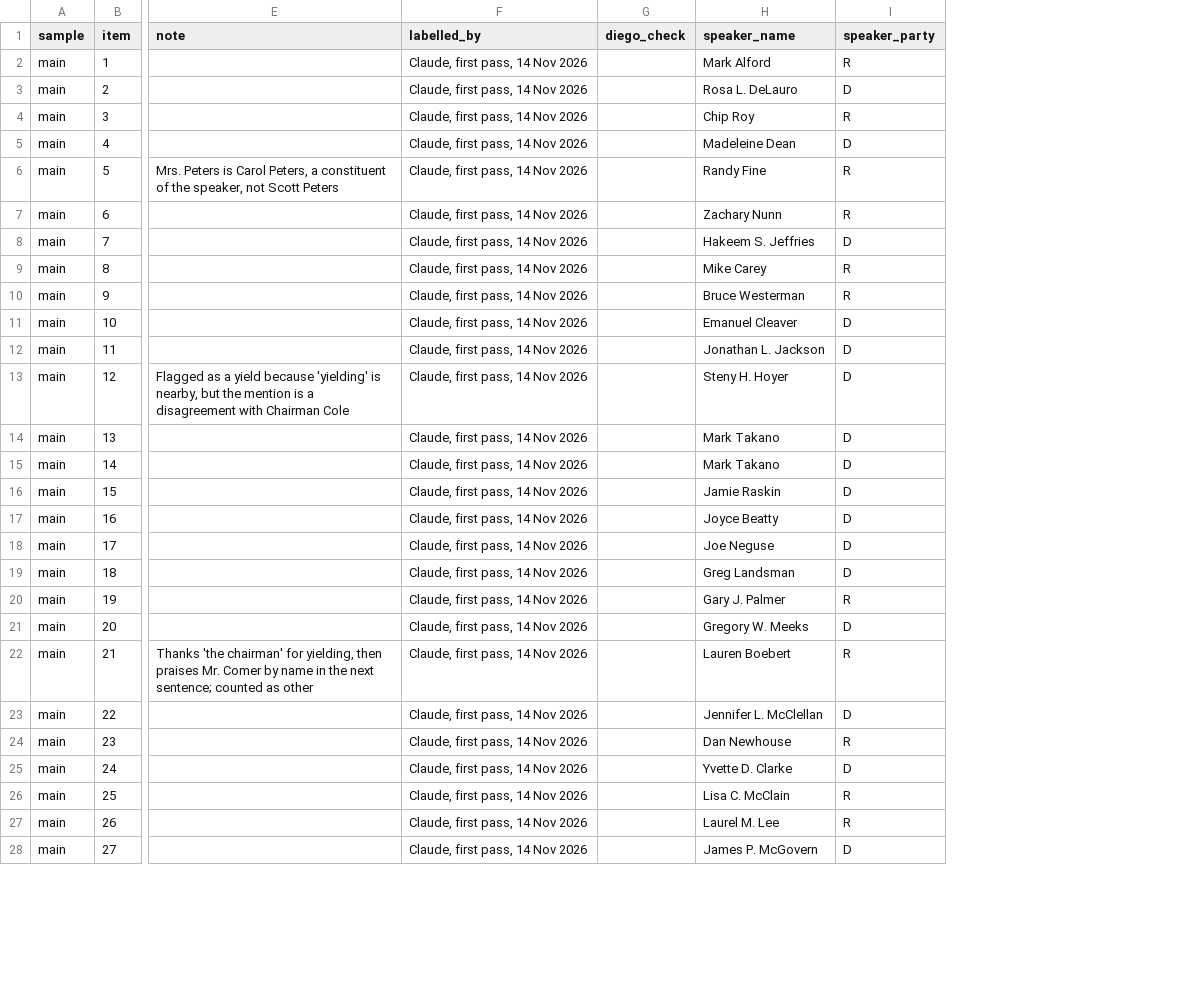
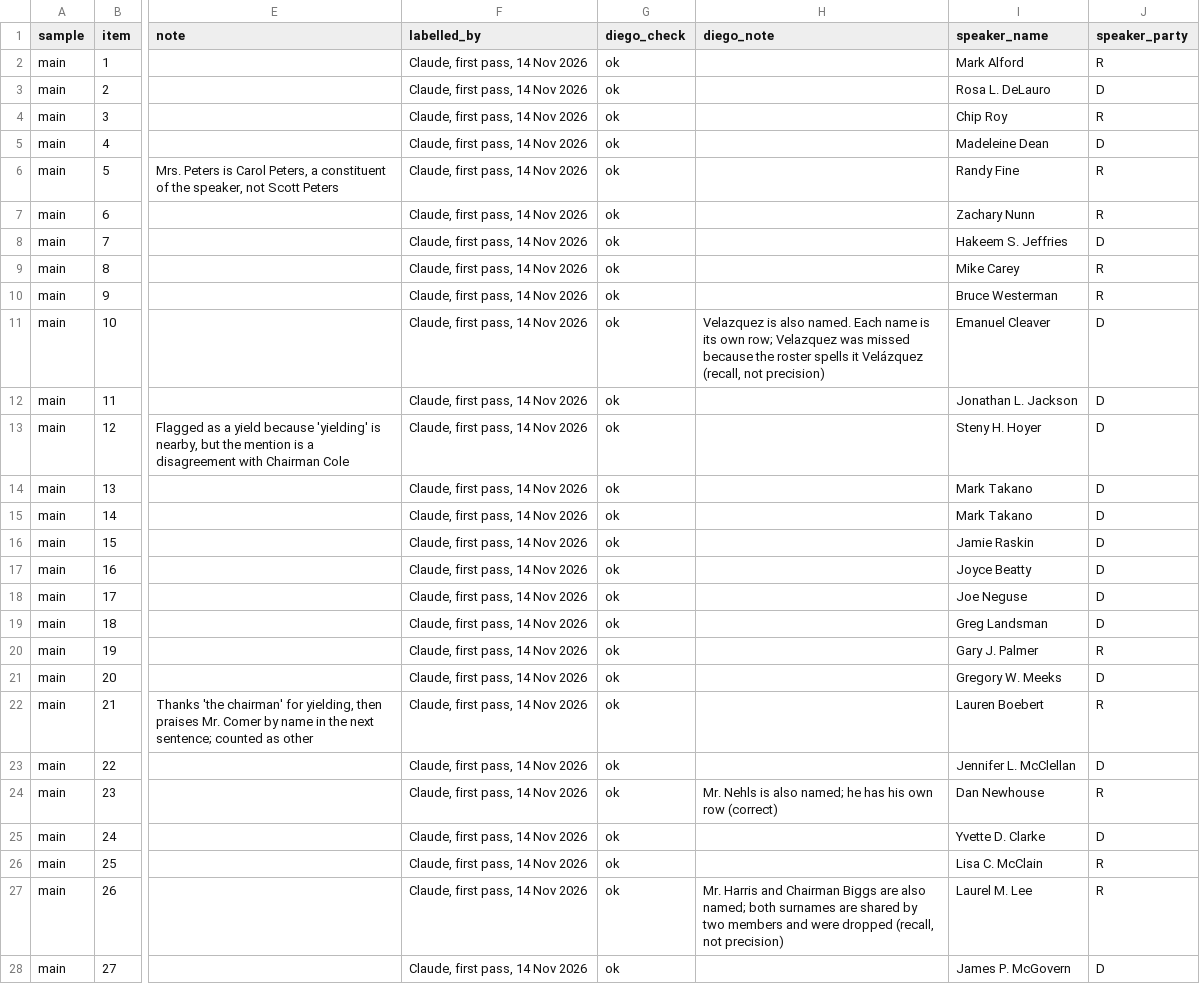
Before and after one commit to martinmoll/SocialGraphsAndInteractions, a CSV file: project/Diego/d1_matcher_precision/labels.csv, drawn as a sheet; only a part is shown, gaps mark what is left out; the diff covers the shown part only; the diff names each change by its address in the sheet, - before the commit and + after, or states it on an @@ line.

```diff
--- a/project/Diego/d1_matcher_precision/labels.csv
+++ b/project/Diego/d1_matcher_precision/labels.csv
+column H (diego_note), rows 11-27: Velazquez is also named. Each name is its own row; Velazquez was missed because the roster spells it Velázquez (recall, not precision) |  |  |  |  |  |  |  |  |  |  |  |  | Mr. Nehls is also named; he has his own row (correct) |  |  | Mr. Harris and Chairman Biggs are also named; both surnames are shared by two members and were dropped (recall, not precision)
-G2:G28 (diego_check): (empty)
+G2:G28 (diego_check): ok
```
Also changed, not shown: 68 edited cells elsewhere in this file, 8 other files.
